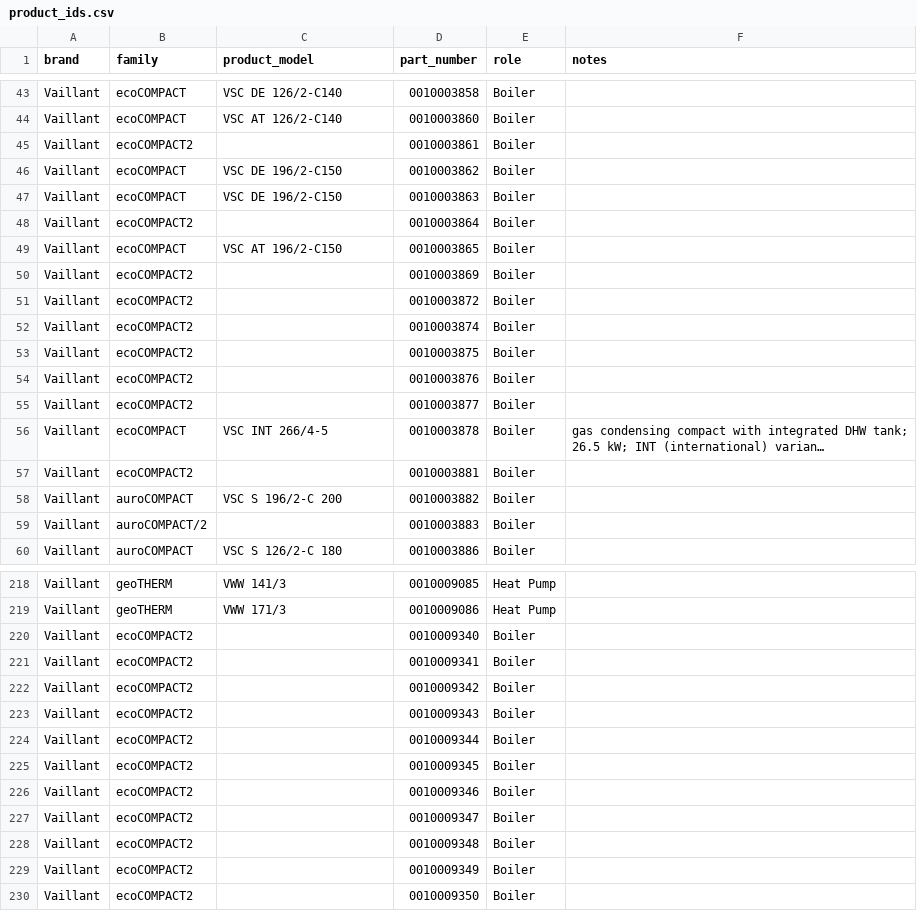
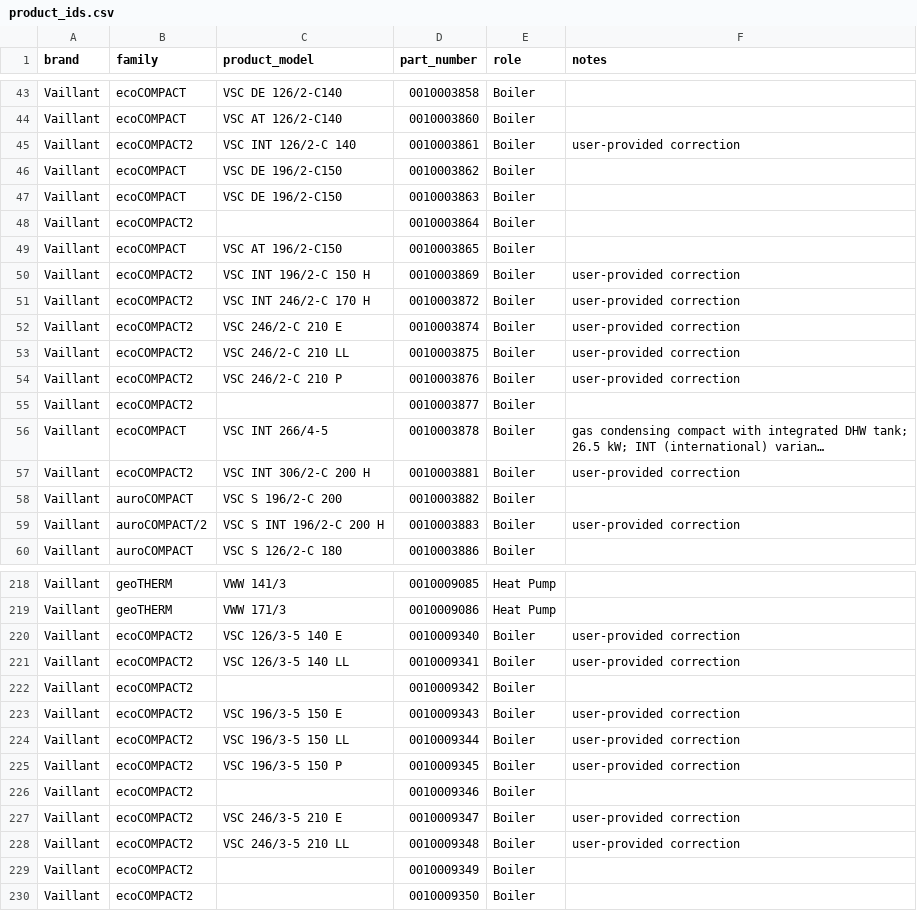
Before and after one commit to Project-Helianthus/helianthus-ebusreg, a CSV file: vaillant/productids/product_ids.csv, drawn as a sheet; only a part is shown, gaps mark what is left out; long unchanged cells end in …; the diff covers the shown part only; the diff names each change by its address in the sheet, - before the commit and + after, or states it on an @@ line.

```diff
--- a/vaillant/productids/product_ids.csv
+++ b/vaillant/productids/product_ids.csv
-C45 (product_model): (empty)
+C45 (product_model): VSC INT 126/2-C 140
-F45 (notes): (empty)
+F45 (notes): user-provided correction
-C50 (product_model): (empty)
+C50 (product_model): VSC INT 196/2-C 150 H
-F50:F54 (notes): (empty)
+F50:F54 (notes): user-provided correction
-C51 (product_model): (empty)
+C51 (product_model): VSC INT 246/2-C 170 H
-C52 (product_model): (empty)
+C52 (product_model): VSC 246/2-C 210 E
-C53 (product_model): (empty)
+C53 (product_model): VSC 246/2-C 210 LL
-C54 (product_model): (empty)
+C54 (product_model): VSC 246/2-C 210 P
-C57 (product_model): (empty)
+C57 (product_model): VSC INT 306/2-C 200 H
-F57 (notes): (empty)
+F57 (notes): user-provided correction
-C59 (product_model): (empty)
+C59 (product_model): VSC S INT 196/2-C 200 H
-F59 (notes): (empty)
+F59 (notes): user-provided correction
-C220 (product_model): (empty)
+C220 (product_model): VSC 126/3-5 140 E
-F220:F221 (notes): (empty)
+F220:F221 (notes): user-provided correction
-C221 (product_model): (empty)
+C221 (product_model): VSC 126/3-5 140 LL
-C223 (product_model): (empty)
+C223 (product_model): VSC 196/3-5 150 E
-F223:F225 (notes): (empty)
+F223:F225 (notes): user-provided correction
-C224 (product_model): (empty)
+C224 (product_model): VSC 196/3-5 150 LL
-C225 (product_model): (empty)
+C225 (product_model): VSC 196/3-5 150 P
-C227 (product_model): (empty)
+C227 (product_model): VSC 246/3-5 210 E
-F227:F228 (notes): (empty)
+F227:F228 (notes): user-provided correction
-C228 (product_model): (empty)
+C228 (product_model): VSC 246/3-5 210 LL
```
Also changed, not shown: 24 edited cells elsewhere in this file.
